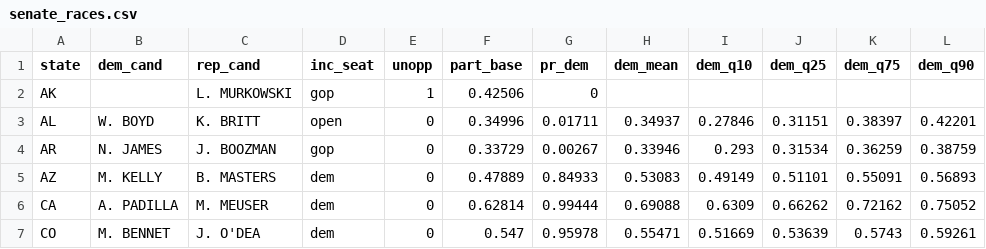
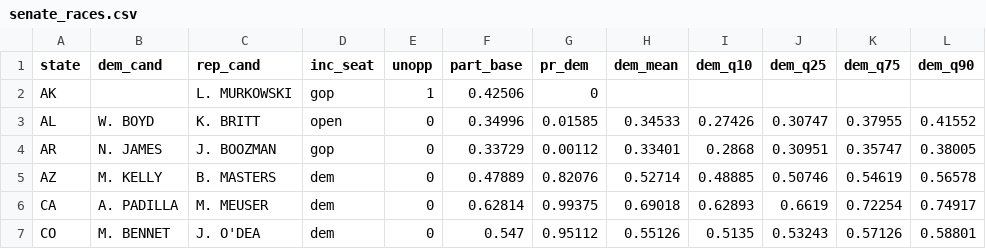
Before and after one commit to CoryMcCartan/midterms-22, a CSV file: docs/senate_races.csv, drawn as a sheet; only a part is shown; the diff covers the shown part only.

```diff
--- a/docs/senate_races.csv
+++ b/docs/senate_races.csv
@@ -2,6 +2,6 @@ state,dem_cand,rep_cand,inc_seat,unopp,part_base,pr_dem,dem_mean,dem_q10,dem_q25
 AK,,L. MURKOWSKI,gop,1,0.42506,0,,,,,
-AL,W. BOYD,K. BRITT,open,0,0.34996,0.01711,0.34937,0.27846,0.31151,0.38397,0.42201
-AR,N. JAMES,J. BOOZMAN,gop,0,0.33729,0.00267,0.33946,0.293,0.31534,0.36259,0.38759
-AZ,M. KELLY,B. MASTERS,dem,0,0.47889,0.84933,0.53083,0.49149,0.51101,0.55091,0.56893
-CA,A. PADILLA,M. MEUSER,dem,0,0.62814,0.99444,0.69088,0.6309,0.66262,0.72162,0.75052
-CO,M. BENNET,J. O'DEA,dem,0,0.547,0.95978,0.55471,0.51669,0.53639,0.5743,0.59261
+AL,W. BOYD,K. BRITT,open,0,0.34996,0.01585,0.34533,0.27426,0.30747,0.37955,0.41552
+AR,N. JAMES,J. BOOZMAN,gop,0,0.33729,0.00112,0.33401,0.2868,0.30951,0.35747,0.38005
+AZ,M. KELLY,B. MASTERS,dem,0,0.47889,0.82076,0.52714,0.48885,0.50746,0.54619,0.56578
+CA,A. PADILLA,M. MEUSER,dem,0,0.62814,0.99375,0.69018,0.62893,0.6619,0.72254,0.74917
+CO,M. BENNET,J. O'DEA,dem,0,0.547,0.95112,0.55126,0.5135,0.53243,0.57126,0.58801
```
Also changed, not shown: 168 edited cells elsewhere in this file, docs/history.csv, docs/house_districts.csv, 5 other files.
